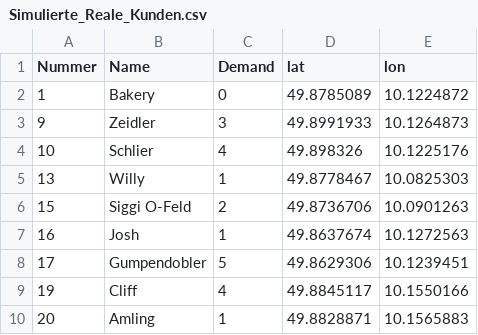
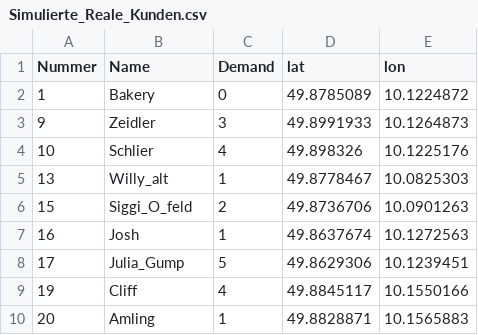
Before and after one commit to BeggaJoe/Bakery_Routing_Optimization, a CSV file: Simulierte_Reale_Kunden.csv, drawn as a sheet.

Commit message:
Update Simulierte_Reale_Kunden.csv

```diff
--- a/Simulierte_Reale_Kunden.csv
+++ b/Simulierte_Reale_Kunden.csv
@@ -4,6 +4,6 @@ Nummer;Name;Demand;lat;lon
 10;Schlier;4;49.898326;10.1225176
-13;Willy;1;49.8778467;10.0825303
-15;Siggi O-Feld;2;49.8736706;10.0901263
+13;Willy_alt;1;49.8778467;10.0825303
+15;Siggi_O_feld;2;49.8736706;10.0901263
 16;Josh;1;49.8637674;10.1272563
-17;Gumpendobler;5;49.8629306;10.1239451
+17;Julia_Gump;5;49.8629306;10.1239451
 19;Cliff;4;49.8845117;10.1550166
```
